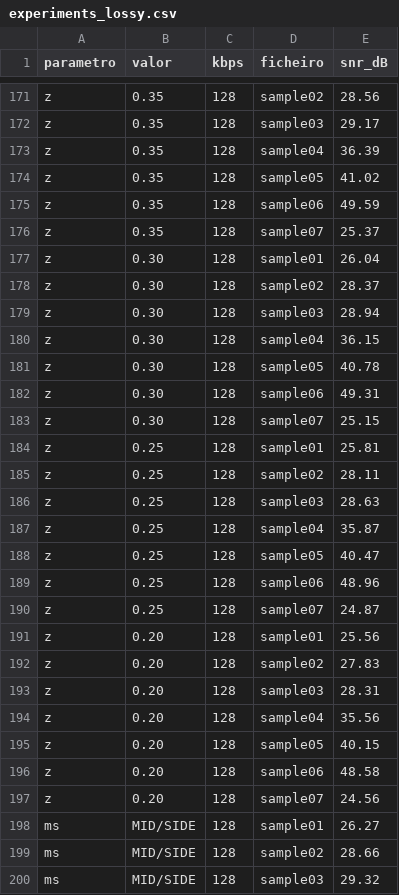
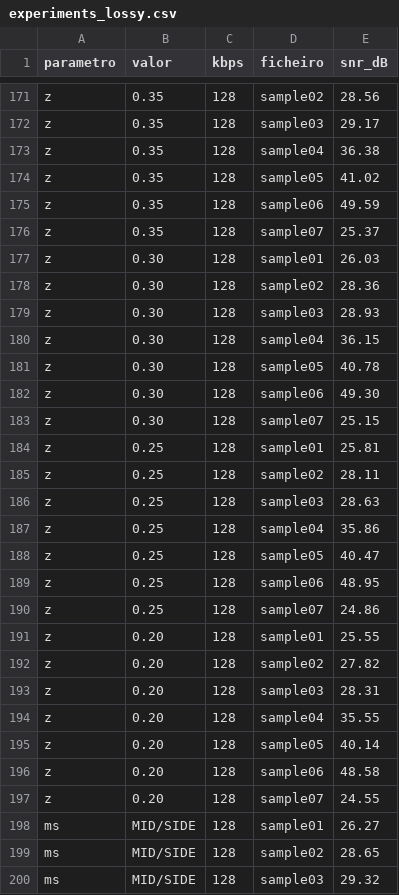
Before and after one commit to Duarte-Lourenco/Grupo-IC---DL_FM_GG, a CSV file: docs/resultados/experiments_lossy.csv, drawn as a sheet; only a part is shown, gaps mark what is left out; the diff covers the shown part only.

```diff
--- a/docs/resultados/experiments_lossy.csv
+++ b/docs/resultados/experiments_lossy.csv
@@ -172,3 +172,3 @@ z,0.35,128,sample02,28.56
 z,0.35,128,sample03,29.17
-z,0.35,128,sample04,36.39
+z,0.35,128,sample04,36.38
 z,0.35,128,sample05,41.02
@@ -176,8 +176,8 @@ z,0.35,128,sample06,49.59
 z,0.35,128,sample07,25.37
-z,0.30,128,sample01,26.04
-z,0.30,128,sample02,28.37
-z,0.30,128,sample03,28.94
+z,0.30,128,sample01,26.03
+z,0.30,128,sample02,28.36
+z,0.30,128,sample03,28.93
 z,0.30,128,sample04,36.15
 z,0.30,128,sample05,40.78
-z,0.30,128,sample06,49.31
+z,0.30,128,sample06,49.30
 z,0.30,128,sample07,25.15
@@ -186,15 +186,15 @@ z,0.25,128,sample02,28.11
 z,0.25,128,sample03,28.63
-z,0.25,128,sample04,35.87
+z,0.25,128,sample04,35.86
 z,0.25,128,sample05,40.47
-z,0.25,128,sample06,48.96
-z,0.25,128,sample07,24.87
-z,0.20,128,sample01,25.56
-z,0.20,128,sample02,27.83
+z,0.25,128,sample06,48.95
+z,0.25,128,sample07,24.86
+z,0.20,128,sample01,25.55
+z,0.20,128,sample02,27.82
 z,0.20,128,sample03,28.31
-z,0.20,128,sample04,35.56
-z,0.20,128,sample05,40.15
+z,0.20,128,sample04,35.55
+z,0.20,128,sample05,40.14
 z,0.20,128,sample06,48.58
-z,0.20,128,sample07,24.56
+z,0.20,128,sample07,24.55
 ms,MID/SIDE,128,sample01,26.27
-ms,MID/SIDE,128,sample02,28.66
+ms,MID/SIDE,128,sample02,28.65
 ms,MID/SIDE,128,sample03,29.32
```
Also changed, not shown: 47 edited cells elsewhere in this file, docs/resultados/benchmark_lossy.csv, 4 other files.
